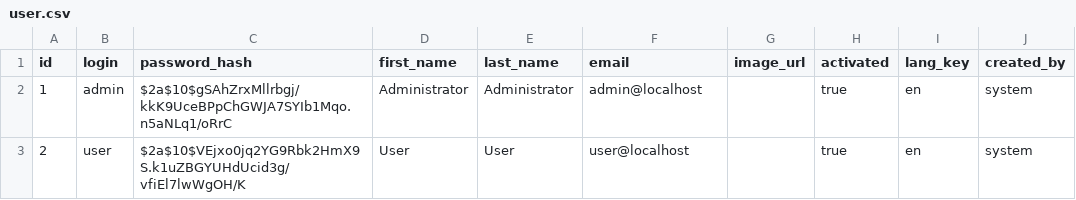
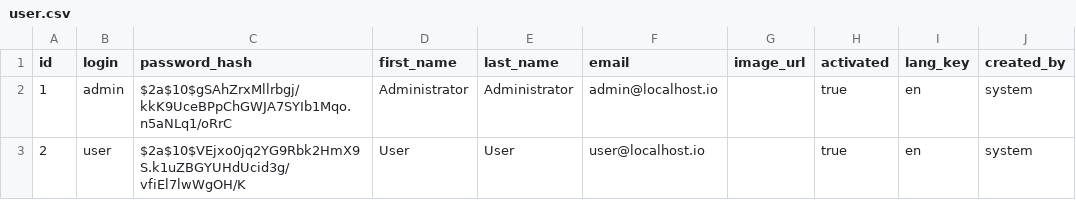
Before and after one commit to minhnguyen-ai/flowinquiry-server, a CSV file: tools/liquibase/src/main/resources/config/liquibase/tenant/data/user.csv, drawn as a sheet; only a part is shown; the diff names each change by its address in the sheet, - before the commit and + after, or states it on an @@ line.

```diff
--- a/tools/liquibase/src/main/resources/config/liquibase/tenant/data/user.csv
+++ b/tools/liquibase/src/main/resources/config/liquibase/tenant/data/user.csv
-F2 (email): admin@localhost
+F2 (email): admin@localhost.io
-F3 (email): user@localhost
+F3 (email): user@localhost.io
```
Also changed, not shown: 22 other files.
